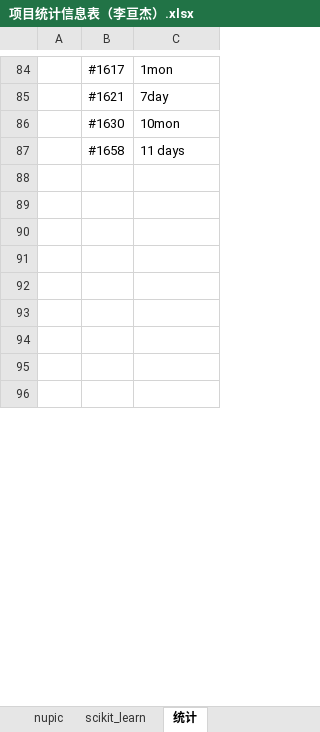
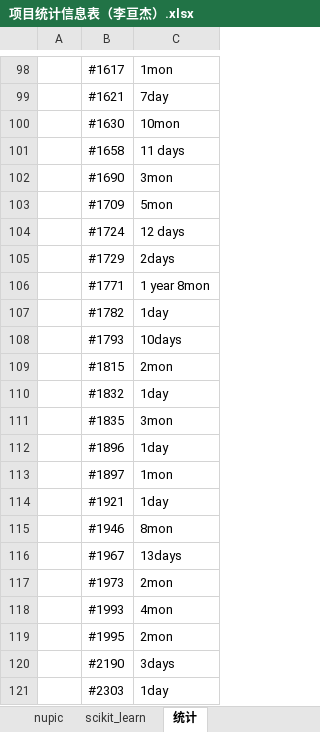
Before and after one commit to YZU-RiSAME/ML_project_analysis, an Excel workbook: 数据分析/项目统计信息表（李亘杰）.xlsx, sheet 统计, drawn as a sheet; only a part is shown, gaps mark what is left out; the shorter side is filled out with more unchanged rows; values as stored, in another font and other column widths than the file's, no borders; addresses are those after the commit; the diff covers the shown part only; the diff names each change by its address in the sheet, - before the commit and + after, or states it on an @@ line.

Commit message:
初步统计

```diff
--- a/数据分析/项目统计信息表（李亘杰）.xlsx (sheet 统计)
+++ b/数据分析/项目统计信息表（李亘杰）.xlsx (sheet 统计)
-row 102: (empty)
+row 102:  | #1690 | 3mon
-row 103: (empty)
+row 103:  | #1709 | 5mon
-row 104: (empty)
+row 104:  | #1724 | 12 days
-row 105: (empty)
+row 105:  | #1729 | 2days
-row 106: (empty)
+row 106:  | #1771 | 1 year 8mon
-row 107: (empty)
+row 107:  | #1782 | 1day
-row 108: (empty)
+row 108:  | #1793 | 10days
-row 109: (empty)
+row 109:  | #1815 | 2mon
+row 110:  | #1832 | 1day
+row 111:  | #1835 | 3mon
+row 112:  | #1896 | 1day
+row 113:  | #1897 | 1mon
+row 114:  | #1921 | 1day
+row 115:  | #1946 | 8mon
+row 116:  | #1967 | 13days
+row 117:  | #1973 | 2mon
+row 118:  | #1993 | 4mon
+row 119:  | #1995 | 2mon
+row 120:  | #2190 | 3days
+row 121:  | #2303 | 1day
```
Also changed, not shown: 115 added rows, 14 removed rows, 50 edited cells and cell formats elsewhere in this sheet, sheet Paddle.
